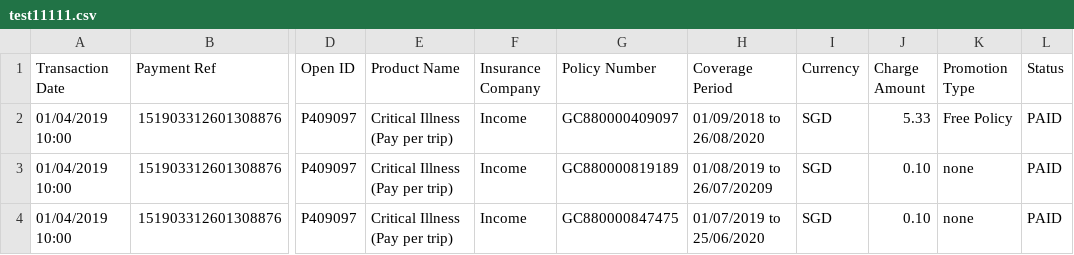
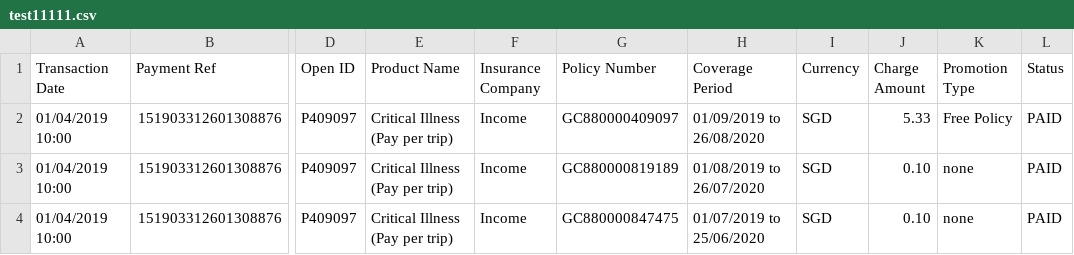
Before and after one commit to dorise1/test, a CSV file: test11111.csv, drawn as a sheet; only a part is shown, gaps mark what is left out; the diff names each change by its address in the sheet, - before the commit and + after, or states it on an @@ line.

Commit message:
Update test11111.csv

```diff
--- a/test11111.csv
+++ b/test11111.csv
-H2 (Coverage Period): 01/09/2018 to 26/08/2020
+H2 (Coverage Period): 01/09/2019 to 26/08/2020
-H3 (Coverage Period): 01/08/2019 to 26/07/20209
+H3 (Coverage Period): 01/08/2019 to 26/07/2020
```
